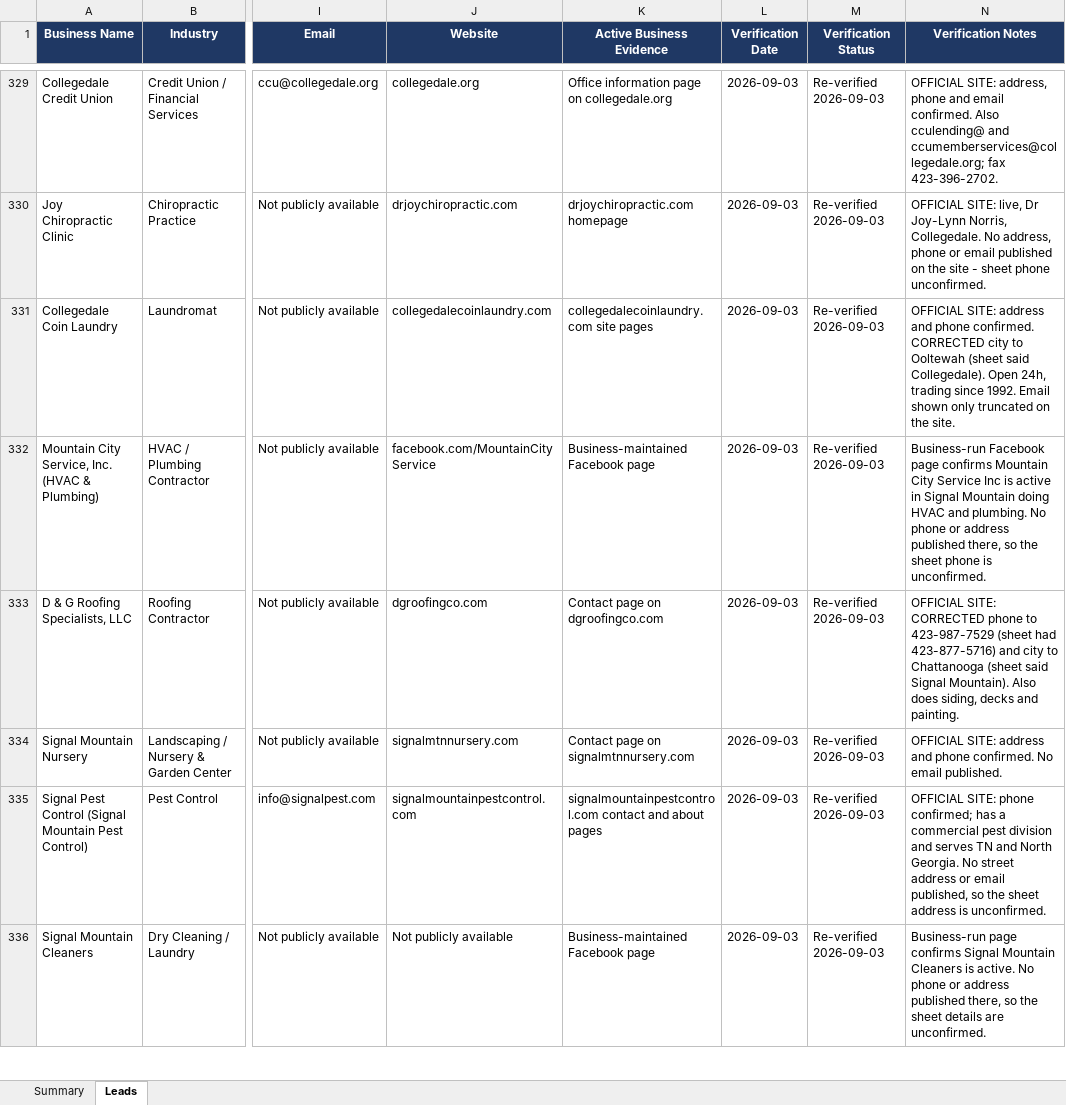
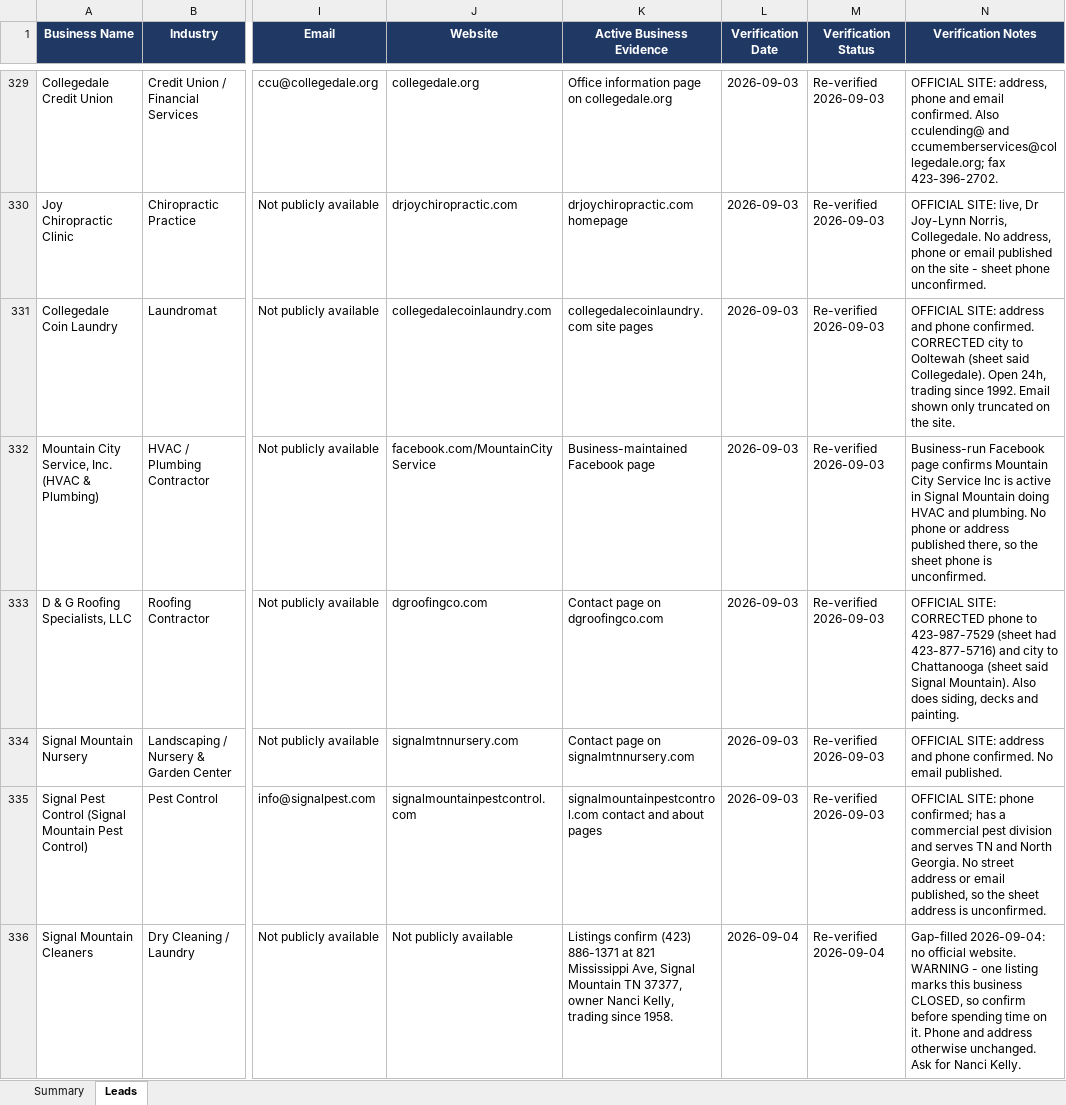
Before and after one commit to hardknoxautoglass/Hard-Knox-, an Excel workbook: leads/Hamilton_County_Auto_Glass_Leads_verified.xlsx, sheet Leads, drawn as a sheet; only a part is shown, gaps mark what is left out; values as stored, in another font and other column widths than the file's, no borders; the diff covers the shown part only; the diff names each change by its address in the sheet, - before the commit and + after, or states it on an @@ line.

```diff
--- a/leads/Hamilton_County_Auto_Glass_Leads_verified.xlsx (sheet Leads)
+++ b/leads/Hamilton_County_Auto_Glass_Leads_verified.xlsx (sheet Leads)
-K336 (Active Business Evidence): Business-maintained Facebook page
+K336 (Active Business Evidence): Listings confirm (423) 886-1371 at 821 Mississippi Ave, Signal Mountain TN 37377, owner Nanci Kelly, trading since 1958.
-L336 (Verification Date): 2026-09-03
+L336 (Verification Date): 2026-09-04
-M336 (Verification Status): Re-verified 2026-09-03
+M336 (Verification Status): Re-verified 2026-09-04
-N336 (Verification Notes): Business-run page confirms Signal Mountain Cleaners is active. No phone or address published there, so the sheet details are unconfirmed.
+N336 (Verification Notes): Gap-filled 2026-09-04: no official website. WARNING - one listing marks this business CLOSED, so confirm before spending time on it. Phone and address otherwise unchanged. Ask for Nanci Kelly.
```
Also changed, not shown: 26 edited cells elsewhere in this sheet, 1 other file.
